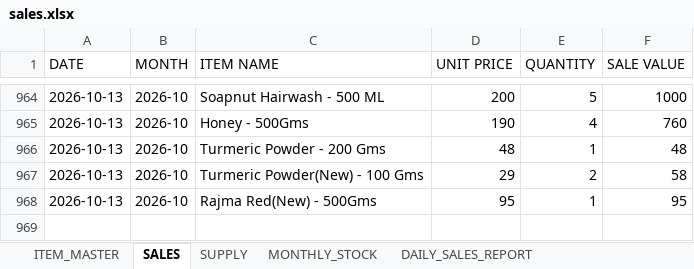
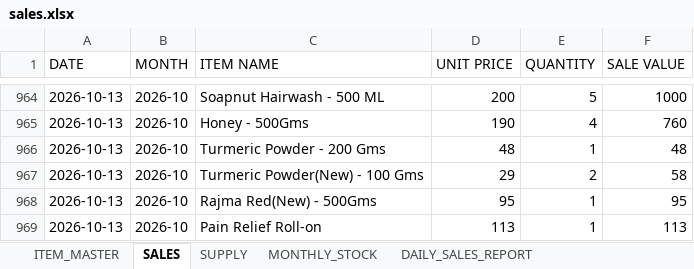
Before and after one commit to suryasai693-lang/daily_sales_website, an Excel workbook: data/sales.xlsx, sheet SALES, drawn as a sheet; only a part is shown, gaps mark what is left out; values as stored, in another font and other column widths than the file's, no borders; the diff names each change by its address in the sheet, - before the commit and + after, or states it on an @@ line.

Commit message:
Update sales.xlsx from DailyStock

```diff
--- a/data/sales.xlsx (sheet SALES)
+++ b/data/sales.xlsx (sheet SALES)
+row 969: 2026-10-13 | 2026-10 | Pain Relief Roll-on | 113 | 1 | 113
```
Also changed, not shown: sheet DAILY_SALES_REPORT, sheet MONTHLY_STOCK.
